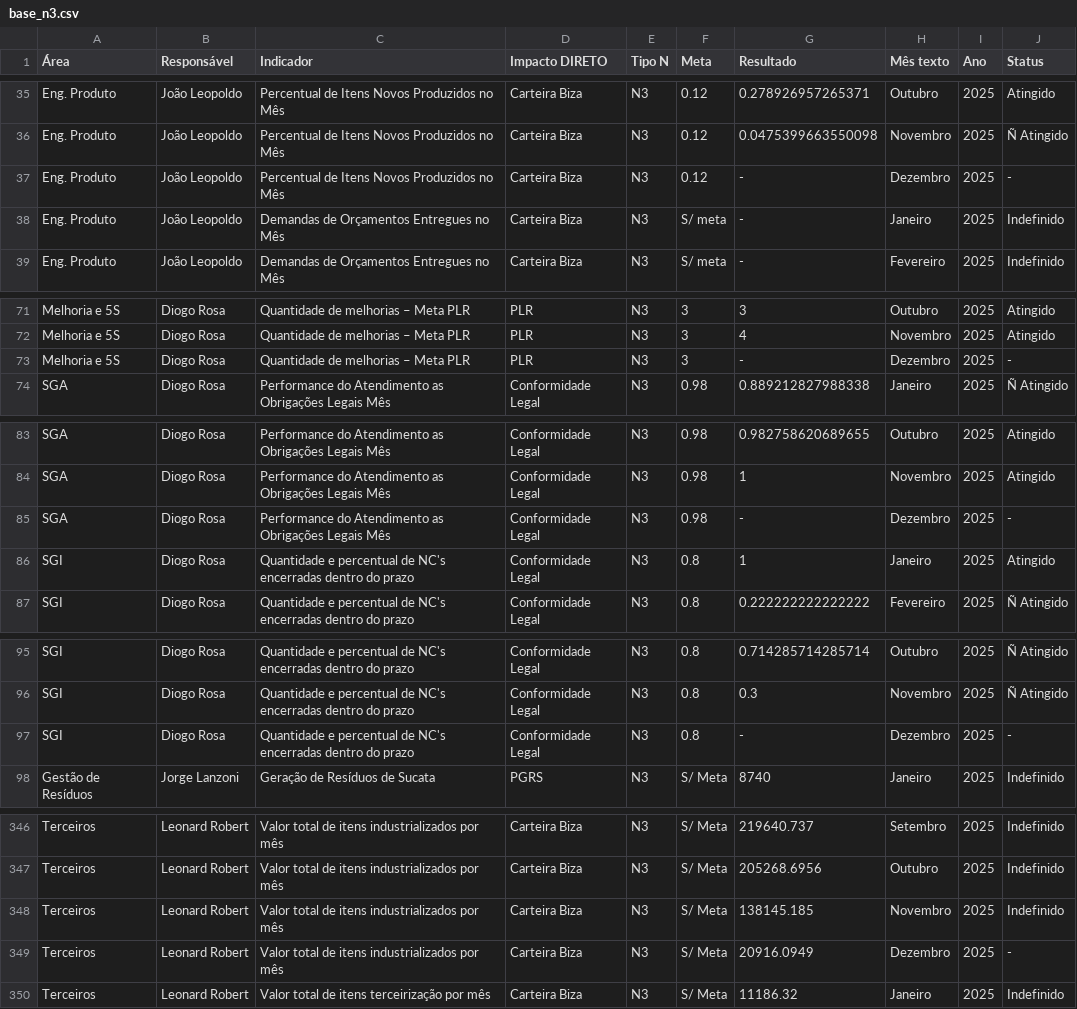
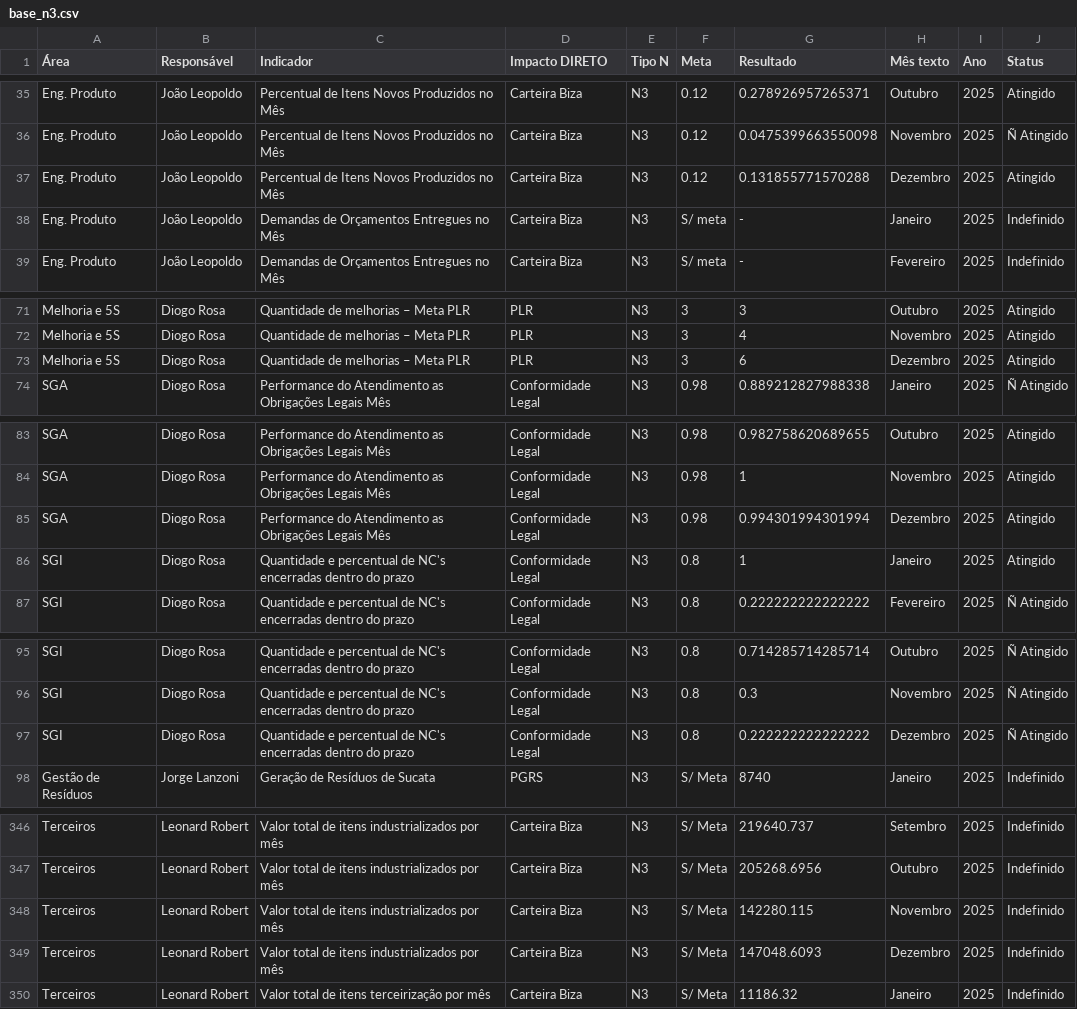
Before and after one commit to SGIBIZA/Painel-de-Metas-BIZA, a CSV file: base_n3.csv, drawn as a sheet; only a part is shown, gaps mark what is left out; the diff covers the shown part only; the diff names each change by its address in the sheet, - before the commit and + after, or states it on an @@ line.

```diff
--- a/base_n3.csv
+++ b/base_n3.csv
-G37 (Resultado): -
+G37 (Resultado): 0.131855771570288
-J37 (Status): -
+J37 (Status): Atingido
-G73 (Resultado): -
+G73 (Resultado): 6
-J73 (Status): -
+J73 (Status): Atingido
-G85 (Resultado): -
+G85 (Resultado): 0.994301994301994
-J85 (Status): -
+J85 (Status): Atingido
-G97 (Resultado): -
+G97 (Resultado): 0.222222222222222
-J97 (Status): -
+J97 (Status): Ñ Atingido
-G348 (Resultado): 138145.185
+G348 (Resultado): 142280.115
-G349 (Resultado): 20916.0949
+G349 (Resultado): 147048.6093
-J349 (Status): -
+J349 (Status): Indefinido
```
Also changed, not shown: 31 edited cells elsewhere in this file.
